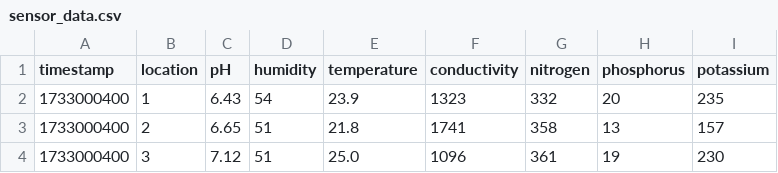
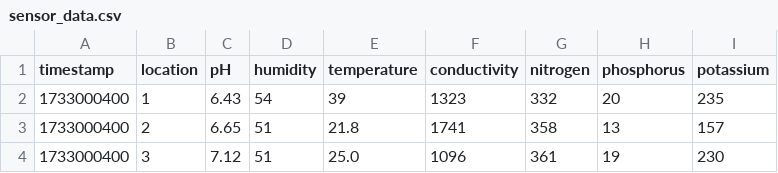
Before and after one commit to iSullya/flask-greenhouse-app, a CSV file: sensor_data.csv, drawn as a sheet; only a part is shown.

Commit message:
data changes

```diff
--- a/sensor_data.csv
+++ b/sensor_data.csv
@@ -1,3 +1,3 @@
 timestamp,location,pH,humidity,temperature,conductivity,nitrogen,phosphorus,potassium
-1733000400,1,6.43,54,23.9,1323,332,20,235
+1733000400,1,6.43,54,39,1323,332,20,235
 1733000400,2,6.65,51,21.8,1741,358,13,157
```
